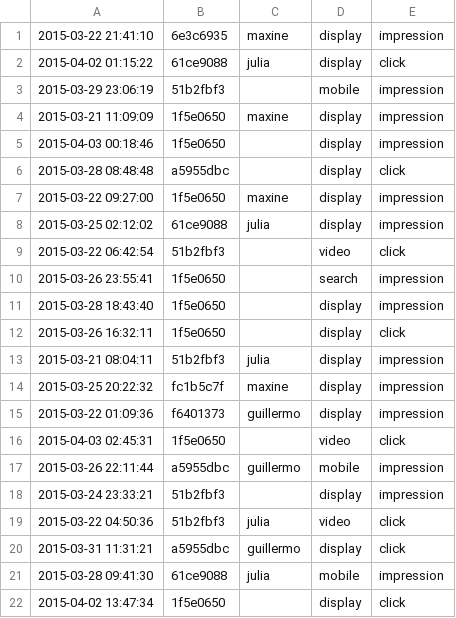
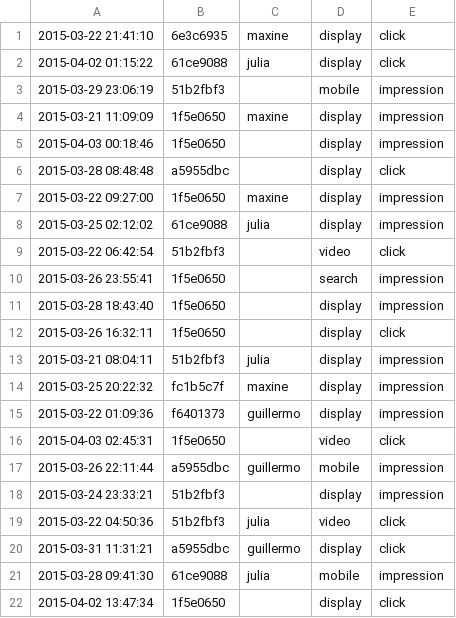
Before and after one commit to gokul0801/conversionlogic, a CSV file: data/sample-event.csv, drawn as a sheet.

Commit message:
Update sample-event.csv

```diff
--- a/data/sample-event.csv
+++ b/data/sample-event.csv
@@ -1,2 +1,2 @@
-2015-03-22 21:41:10,6e3c6935,maxine,display,impression
+2015-03-22 21:41:10,6e3c6935,maxine,display,click
 2015-04-02 01:15:22,61ce9088,julia,display,click
```
